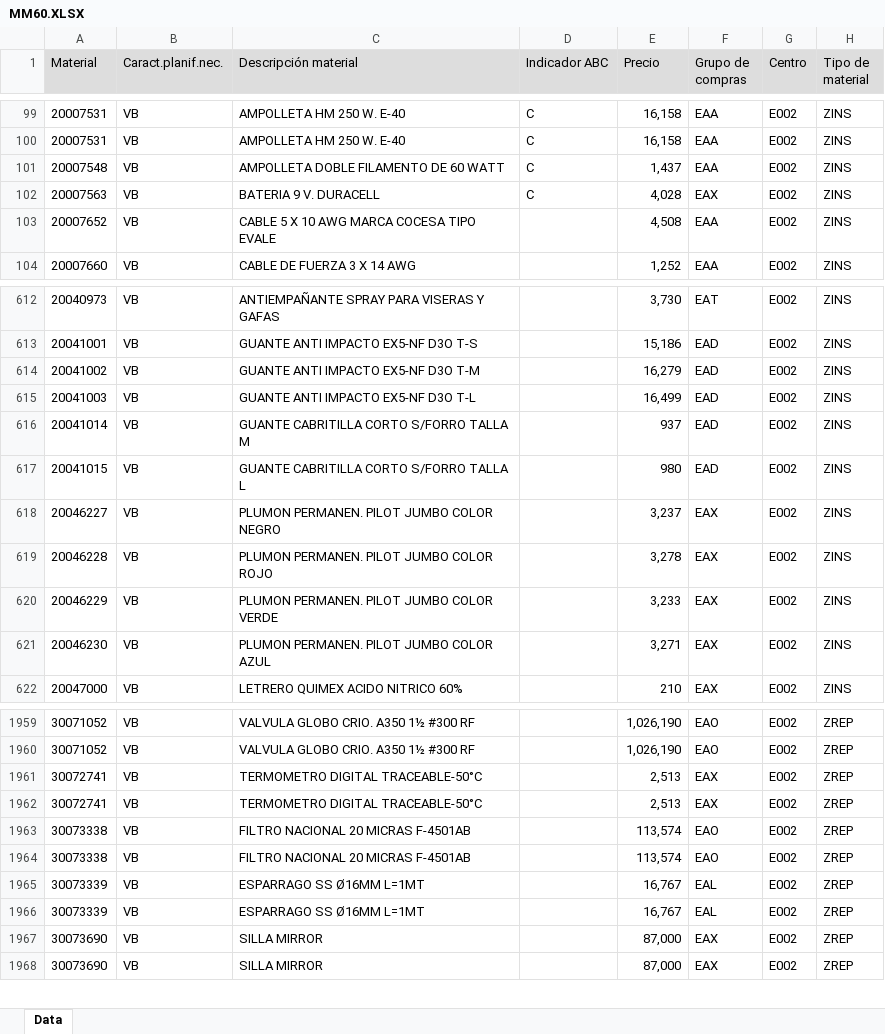
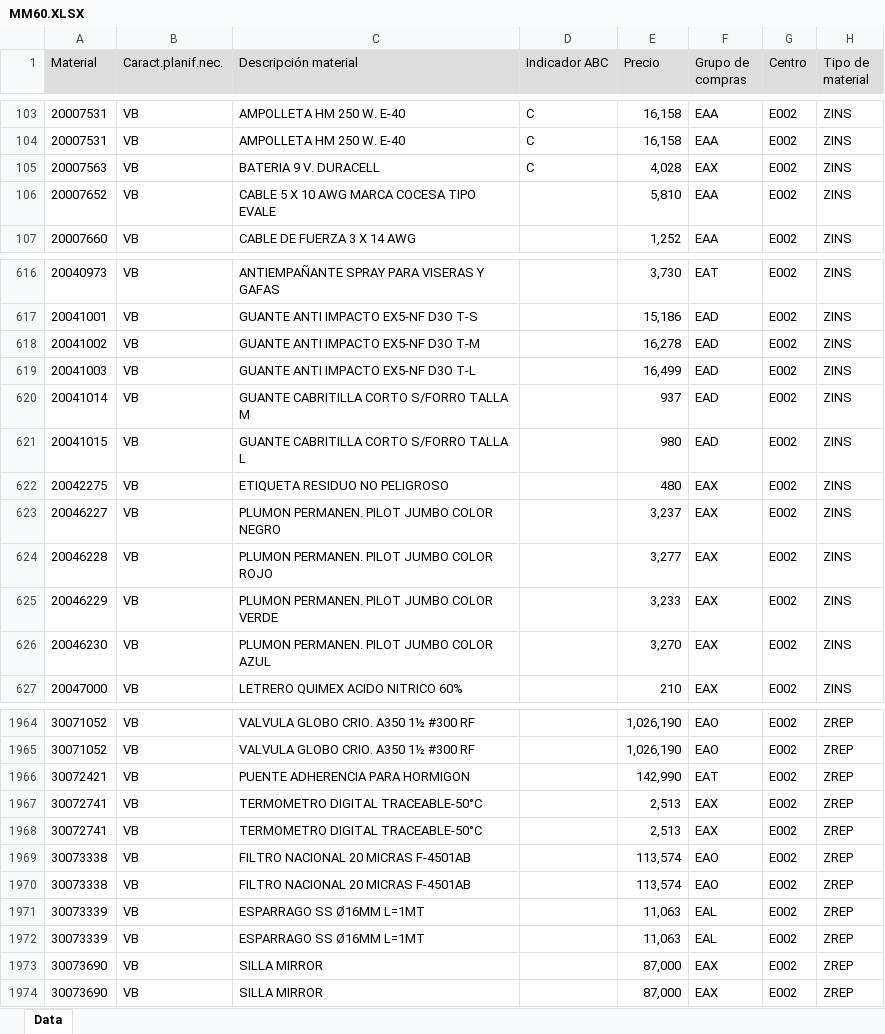
Before and after one commit to victorhoraci/ENAEX, an Excel workbook: mrp-panel-enaex/mrp-panel-enaex/data/MM60/MM60.XLSX, sheet Data, drawn as a sheet; only a part is shown, gaps mark what is left out; values as stored, in another font and other column widths than the file's, no borders; removed rows and columns are numbered as before the commit, all else as after; the diff covers the shown part only; the diff names each change by its address in the sheet, - before the commit and + after, or states it on an @@ line.

```diff
--- a/mrp-panel-enaex/mrp-panel-enaex/data/MM60/MM60.XLSX (sheet Data)
+++ b/mrp-panel-enaex/mrp-panel-enaex/data/MM60/MM60.XLSX (sheet Data)
-row 101: 20007548 | VB | AMPOLLETA DOBLE FILAMENTO DE 60 WATT | C | 1,437 | EAA | E002 | ZINS
-E106 (Precio): 4,508
+E106 (Precio): 5,810
-E618 (Precio): 16,279
+E618 (Precio): 16,278
+row 622: 20042275 | VB | ETIQUETA RESIDUO NO PELIGROSO |  | 480 | EAX | E002 | ZINS
-E624 (Precio): 3,278
+E624 (Precio): 3,277
-E626 (Precio): 3,271
+E626 (Precio): 3,270
+row 1966: 30072421 | VB | PUENTE ADHERENCIA PARA HORMIGON |  | 142,990 | EAT | E002 | ZREP
-E1971:E1972 (Precio): 16,767
+E1971:E1972 (Precio): 11,063
```
Also changed, not shown: 9 added rows, 4 removed rows and 65 edited cells elsewhere in this sheet.
